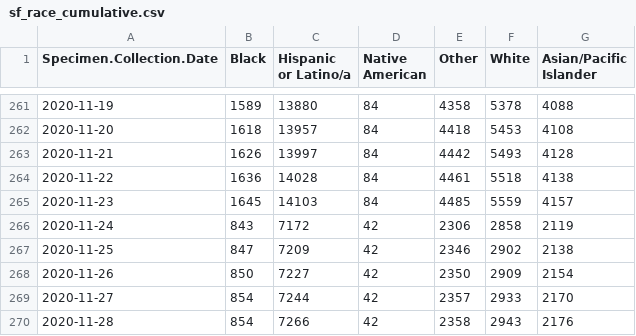
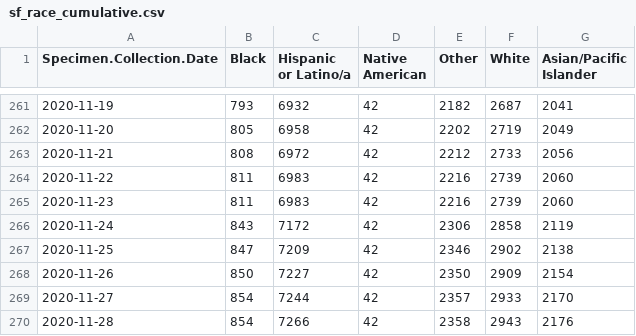
Before and after one commit to alexramiller/Policylink-Covid-Dashboard, a CSV file: sf_race_cumulative.csv, drawn as a sheet; only a part is shown, gaps mark what is left out; the diff covers the shown part only.

```diff
--- a/sf_race_cumulative.csv
+++ b/sf_race_cumulative.csv
@@ -261,6 +261,6 @@
-2020-11-19,1589,13880,84,4358,5378,4088
-2020-11-20,1618,13957,84,4418,5453,4108
-2020-11-21,1626,13997,84,4442,5493,4128
-2020-11-22,1636,14028,84,4461,5518,4138
-2020-11-23,1645,14103,84,4485,5559,4157
+2020-11-19,793,6932,42,2182,2687,2041
+2020-11-20,805,6958,42,2202,2719,2049
+2020-11-21,808,6972,42,2212,2733,2056
+2020-11-22,811,6983,42,2216,2739,2060
+2020-11-23,811,6983,42,2216,2739,2060
 2020-11-24,843,7172,42,2306,2858,2119
```
Also changed, not shown: 108 edited cells elsewhere in this file.
